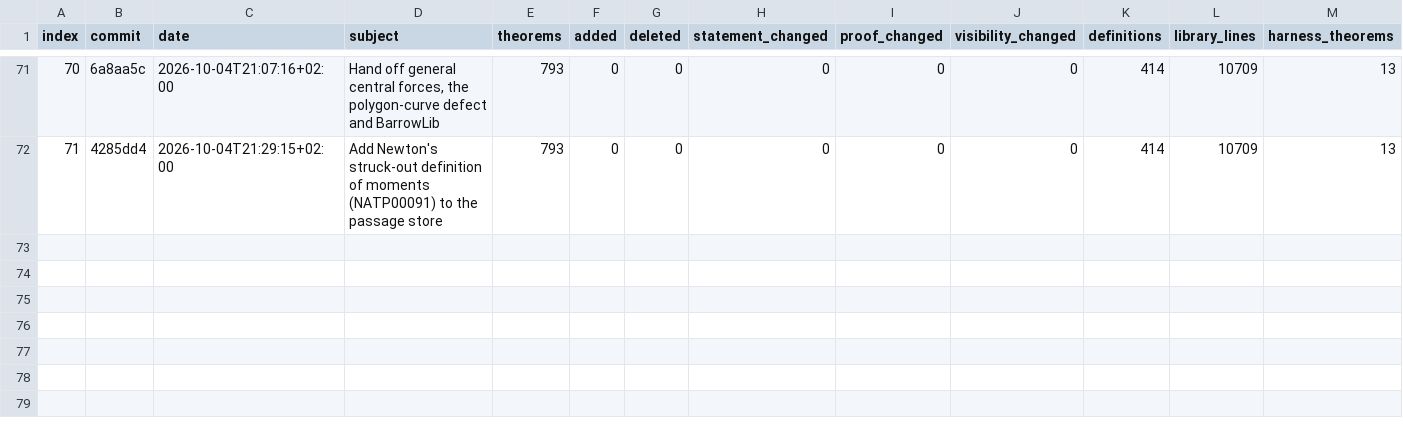
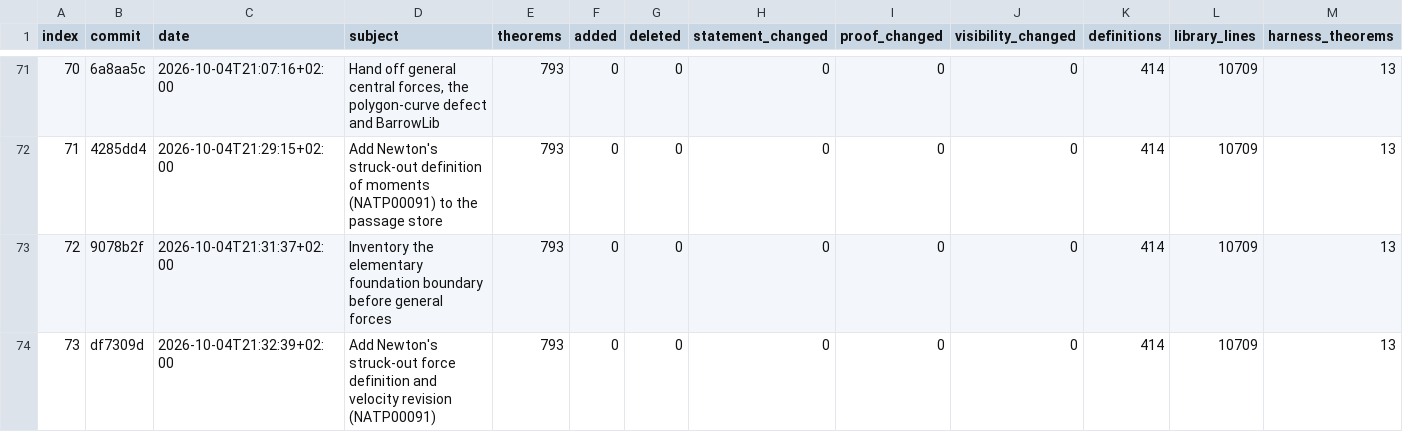
Before and after one commit to arivero/newtonlean, a CSV file: docs/progress/history.csv, drawn as a sheet; only a part is shown, gaps mark what is left out; rows hold the shown columns only; the diff names each change by its address in the sheet, - before the commit and + after, or states it on an @@ line.

Commit message:
Construct sampled central forces and general finite perturbation estimates
Task A first increment with the permitted finite Task C.2 identities. Bootstrap BarrowLib with stable declaration names; retain rational sampling errors, derive local refinement estimates, and recover harmonic one-step perturbation as a zero-error corollary. Construct completed force values; uniform parallel force preserves transverse velocity. Prove exact Galilean and corrected harmonic potential identities and record Arg007. No general trajectory or D_mesh is inferred. Full checklist passes after teaching the evidence-test fixture to copy both libraries: 839 theorems, 698 reference checks, standard axioms only, 535 substantive by the statement heuristic. Sol 6.1 integration; sequential GPT-6 Sol implementation/review and GPT-6 Luna verification.

```diff
--- a/docs/progress/history.csv
+++ b/docs/progress/history.csv
+row 73: 72 | 9078b2f | 2026-10-04T21:31:37+02:00 | Inventory the elementary foundation boundary before general forces | 793 | 0 | 0 | 0 | 0 | 0 | 414 | 10709 | 13
+row 74: 73 | df7309d | 2026-10-04T21:32:39+02:00 | Add Newton's struck-out force definition and velocity revision (NATP00091) | 793 | 0 | 0 | 0 | 0 | 0 | 414 | 10709 | 13
```
Also changed, not shown: 39 other files.
